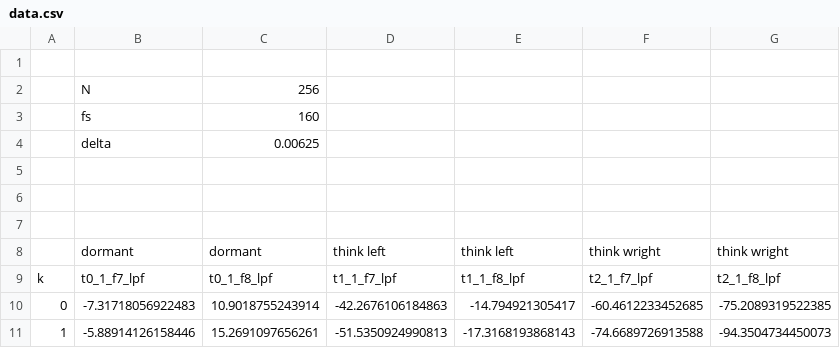
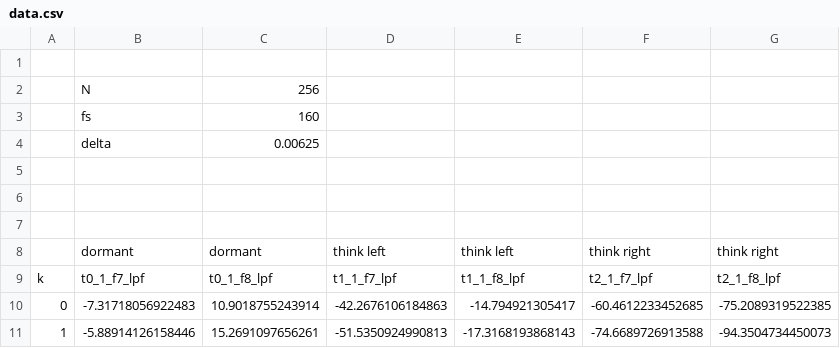
Before and after one commit to RamadanIbrahem98/Adaptive-Noise-Cancelling, a CSV file: src/data.csv, drawn as a sheet; only a part is shown.

Commit message:
fix: typo in data file header

```diff
--- a/src/data.csv
+++ b/src/data.csv
@@ -7,3 +7,3 @@
 ,,,,,,
-,dormant,dormant,think left,think left,think wright,think wright
+,dormant,dormant,think left,think left,think right,think right
 k,t0_1_f7_lpf,t0_1_f8_lpf,t1_1_f7_lpf,t1_1_f8_lpf,t2_1_f7_lpf,t2_1_f8_lpf
```
